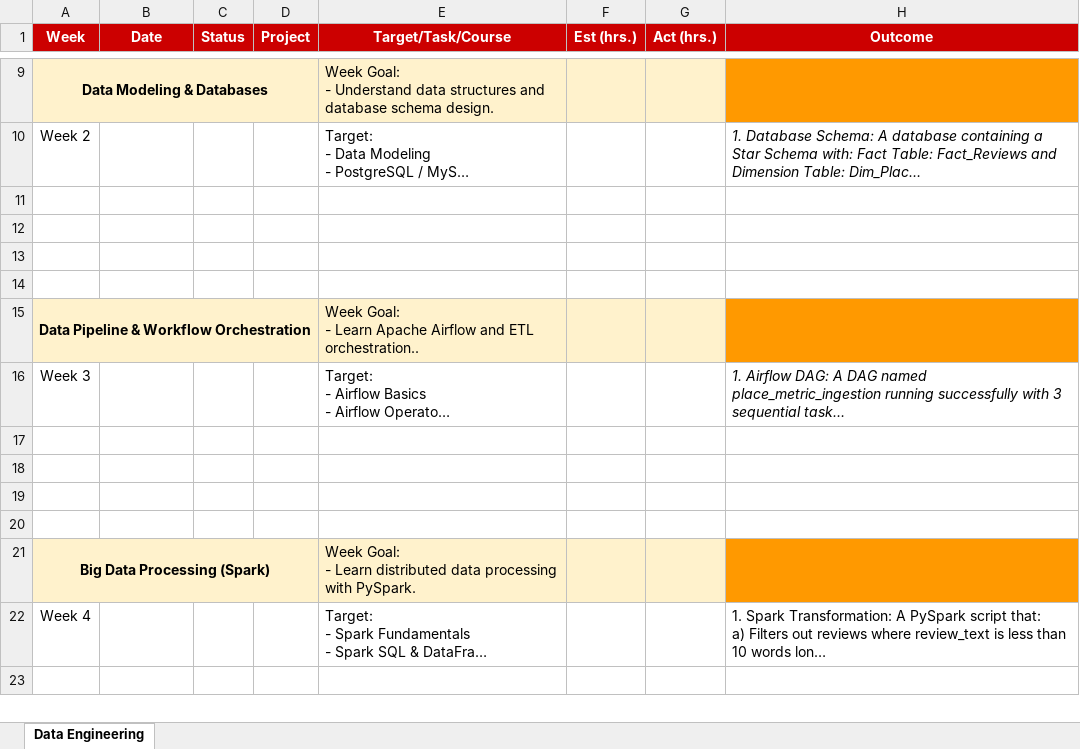
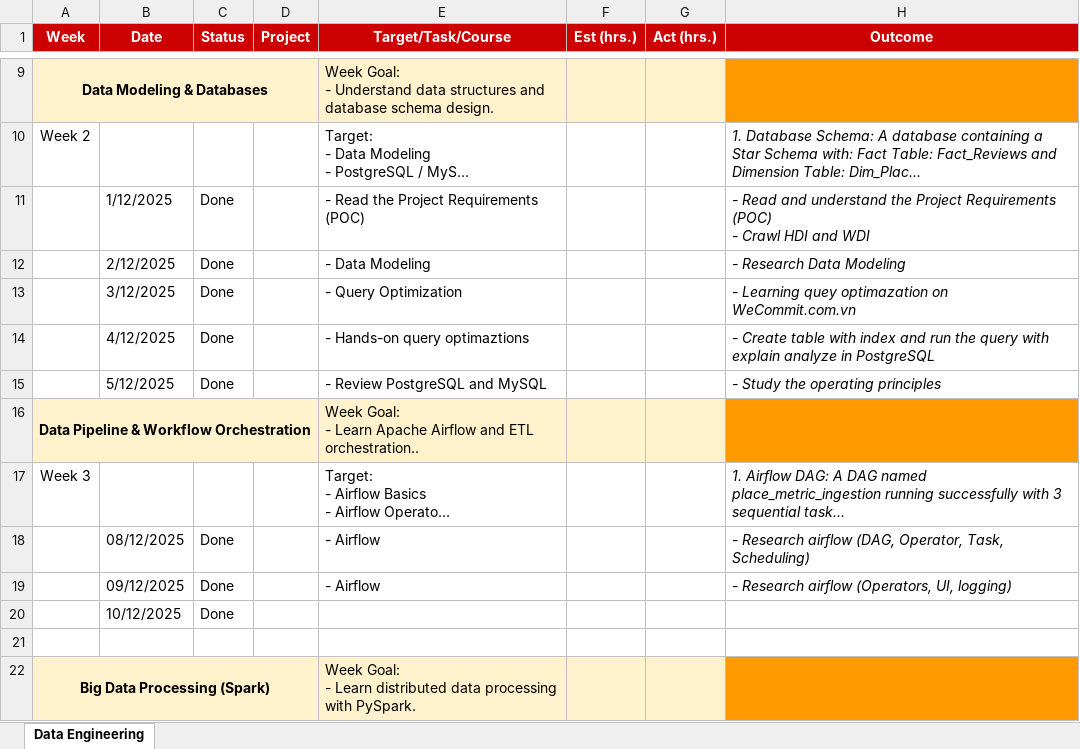
Before and after one commit to huyhoang171/Progress_Kyanon, an Excel workbook: Data_Engineering_Training .xlsx, sheet Data Engineering, drawn as a sheet; only a part is shown, gaps mark what is left out; the shorter side is filled out with more unchanged rows; long unchanged cells end in …; values as stored, in another font and other column widths than the file's, no borders; addresses are those after the commit; ↵ is a line break in a cell; the diff names each change by its address in the sheet, - before the commit and + after, or states it on an @@ line.

Commit message:
feat: update week 2

```diff
--- a/Data_Engineering_Training .xlsx (sheet Data Engineering)
+++ b/Data_Engineering_Training .xlsx (sheet Data Engineering)
-row 11: (empty)
+row 11:  | 1/12/2025 | Done |  | - Read the Project Requirements (POC) |  |  | - Read and understand the Project Requirements (POC) ↵ - Crawl HDI and WDI
-row 12: (empty)
+row 12:  | 2/12/2025 | Done |  | - Data Modeling |  |  | - Research Data Modeling
-row 13: (empty)
+row 13:  | 3/12/2025 | Done |  | - Query Optimization |  |  | - Learning quey optimazation on WeCommit.com.vn
-row 14: (empty)
+row 14:  | 4/12/2025 | Done |  | - Hands-on query optimaztions |  |  | - Create table with index and run the query with explain analyze in PostgreSQL
+row 15:  | 5/12/2025 | Done |  | - Review PostgreSQL and MySQL |  |  | - Study the operating principles
-row 18: (empty)
+row 18:  | 08/12/2025 | Done |  | - Airflow |  |  | - Research airflow (DAG, Operator, Task, Scheduling)
-row 19: (empty)
+row 19:  | 09/12/2025 | Done |  | - Airflow |  |  | - Research airflow (Operators, UI, logging)
-row 20: (empty)
+row 20:  | 10/12/2025 | Done
```
Also changed, not shown: 6 other files.
